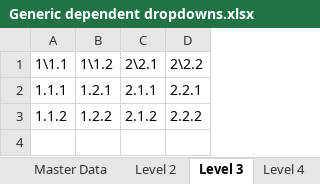
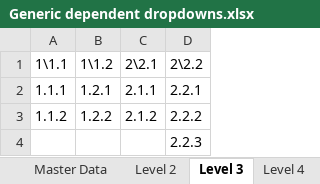
Before and after one commit to tirlibibi17/r_excel-stuff, an Excel workbook: Generic dependent drop-down template/Generic dependent dropdowns.xlsx, sheet Level 3, drawn as a sheet; values as stored, in another font and other column widths than the file's, no borders; table styles not drawn; the diff names each change by its address in the sheet, - before the commit and + after, or states it on an @@ line.

```diff
--- a/Generic dependent drop-down template/Generic dependent dropdowns.xlsx (sheet Level 3)
+++ b/Generic dependent drop-down template/Generic dependent dropdowns.xlsx (sheet Level 3)
+row 4:  |  |  | 2.2.3
```
Also changed, not shown: sheet Master Data, sheet Drop-Downs, sheet Level 5, sheet Level 4.
